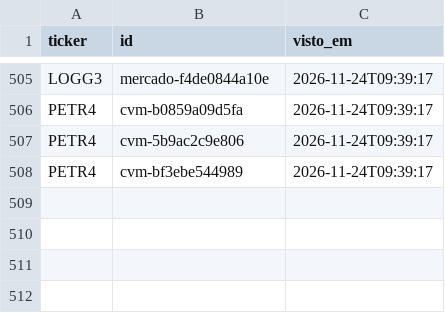
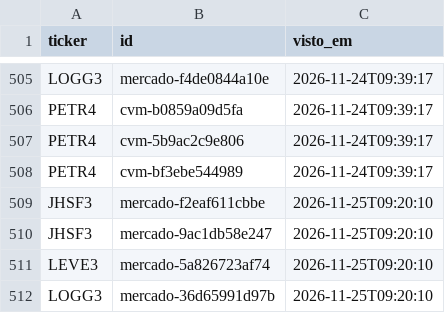
Before and after one commit to GabrielScript/Portfolio-Optimization, a CSV file: simulador/sentinela_vistos.csv, drawn as a sheet; only a part is shown, gaps mark what is left out.

```diff
--- a/simulador/sentinela_vistos.csv
+++ b/simulador/sentinela_vistos.csv
@@ -508 +508,5 @@ PETR4,cvm-5b9ac2c9e806,2026-11-24T09:39:17
 PETR4,cvm-bf3ebe544989,2026-11-24T09:39:17
+JHSF3,mercado-f2eaf611cbbe,2026-11-25T09:20:10
+JHSF3,mercado-9ac1db58e247,2026-11-25T09:20:10
+LEVE3,mercado-5a826723af74,2026-11-25T09:20:10
+LOGG3,mercado-36d65991d97b,2026-11-25T09:20:10
```
Also changed, not shown: simulador/sentinela_log.csv, simulador/sentinela_pontuacao.csv.
